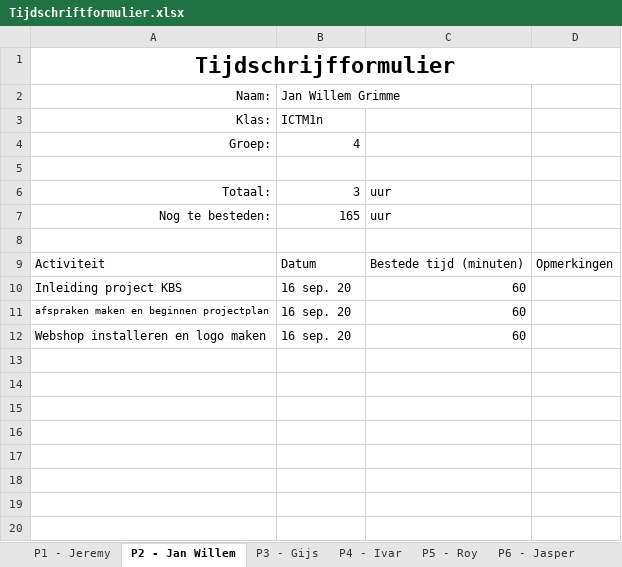
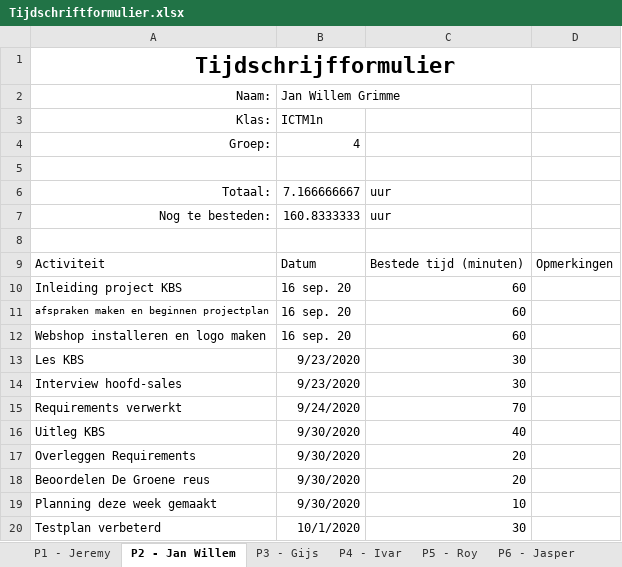
Before and after one commit to thesmallwan123/NerdyGadgets, an Excel workbook: Documenten/Tijdschriftformulier.xlsx, sheet P2 - Jan Willem, drawn as a sheet; values as stored, in another font and other column widths than the file's, no borders; table styles not drawn; the diff names each change by its address in the sheet, - before the commit and + after, or states it on an @@ line.

```diff
--- a/Documenten/Tijdschriftformulier.xlsx (sheet P2 - Jan Willem)
+++ b/Documenten/Tijdschriftformulier.xlsx (sheet P2 - Jan Willem)
-B6: 3
+B6: 7.166666667
-B7: 165
+B7: 160.8333333
+row 13: Les KBS | 9/23/2020 | 30
+row 14: Interview hoofd-sales | 9/23/2020 | 30
+row 15: Requirements verwerkt | 9/24/2020 | 70
+row 16: Uitleg KBS | 9/30/2020 | 40
+row 17: Overleggen Requirements | 9/30/2020 | 20
+row 18: Beoordelen De Groene reus | 9/30/2020 | 20
+row 19: Planning deze week gemaakt | 9/30/2020 | 10
+row 20: Testplan verbeterd | 10/1/2020 | 30
```
Also changed, not shown: 1 other file.
